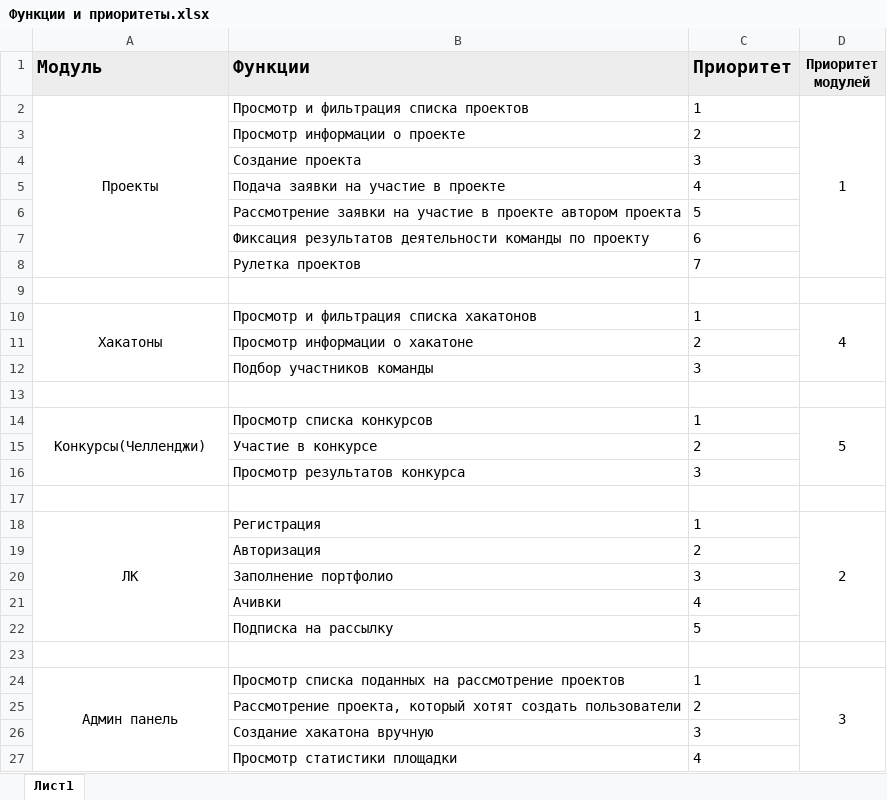
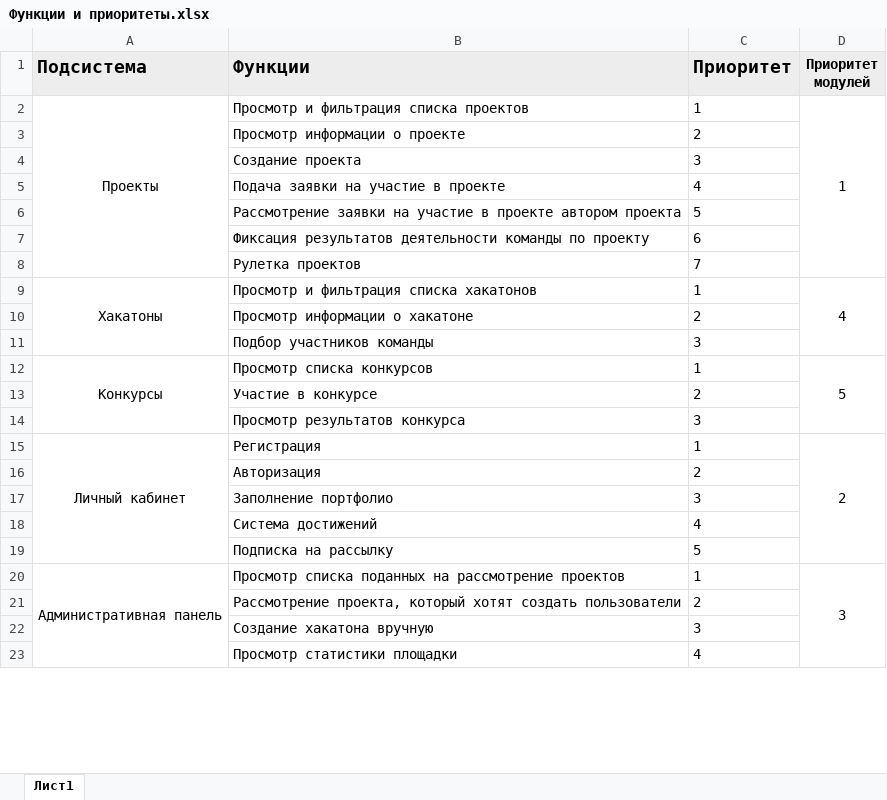
Before and after one commit to KomogortsevaYulia/experience_market, an Excel workbook: documents/Функции и приоритеты.xlsx, sheet Лист1, drawn as a sheet; only a part is shown; values as stored, in another font and other column widths than the file's, no borders; removed rows and columns are numbered as before the commit, all else as after; the diff names each change by its address in the sheet, - before the commit and + after, or states it on an @@ line.

Commit message:
create terms of reference and project documentation

```diff
--- a/documents/Функции и приоритеты.xlsx (sheet Лист1)
+++ b/documents/Функции и приоритеты.xlsx (sheet Лист1)
-A1: Модуль
+A1: Подсистема
-row 9: (empty)
-row 13: (empty)
-A12 (Подсистема): Конкурсы(Челленджи)
+A12 (Подсистема): Конкурсы
-row 17: (empty)
-A15 (Подсистема): ЛК
+A15 (Подсистема): Личный кабинет
-B18 (Функции): Ачивки
+B18 (Функции): Система достижений
-row 23: (empty)
-A20 (Подсистема): Админ панель
+A20 (Подсистема): Административная панель
```
Also changed, not shown: 10 other files.
